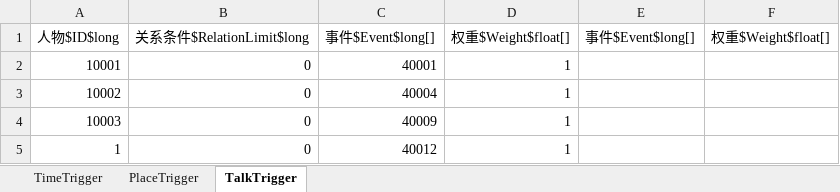
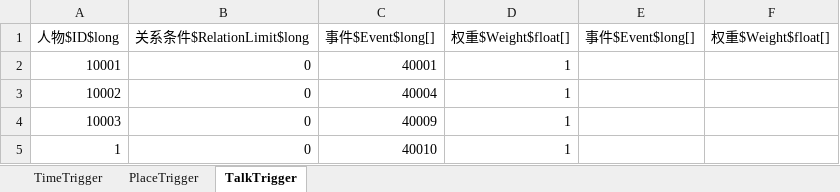
Before and after one commit to Z2Y/life-box, an Excel workbook: Excels/EventEmitter.xlsx, sheet TalkTrigger, drawn as a sheet; values as stored, in another font and other column widths than the file's, no borders; the diff names each change by its address in the sheet, - before the commit and + after, or states it on an @@ line.

```diff
--- a/Excels/EventEmitter.xlsx (sheet TalkTrigger)
+++ b/Excels/EventEmitter.xlsx (sheet TalkTrigger)
-C5: 40012
+C5: 40010
```
Also changed, not shown: Excels/Events.xlsx, 32 other files.
